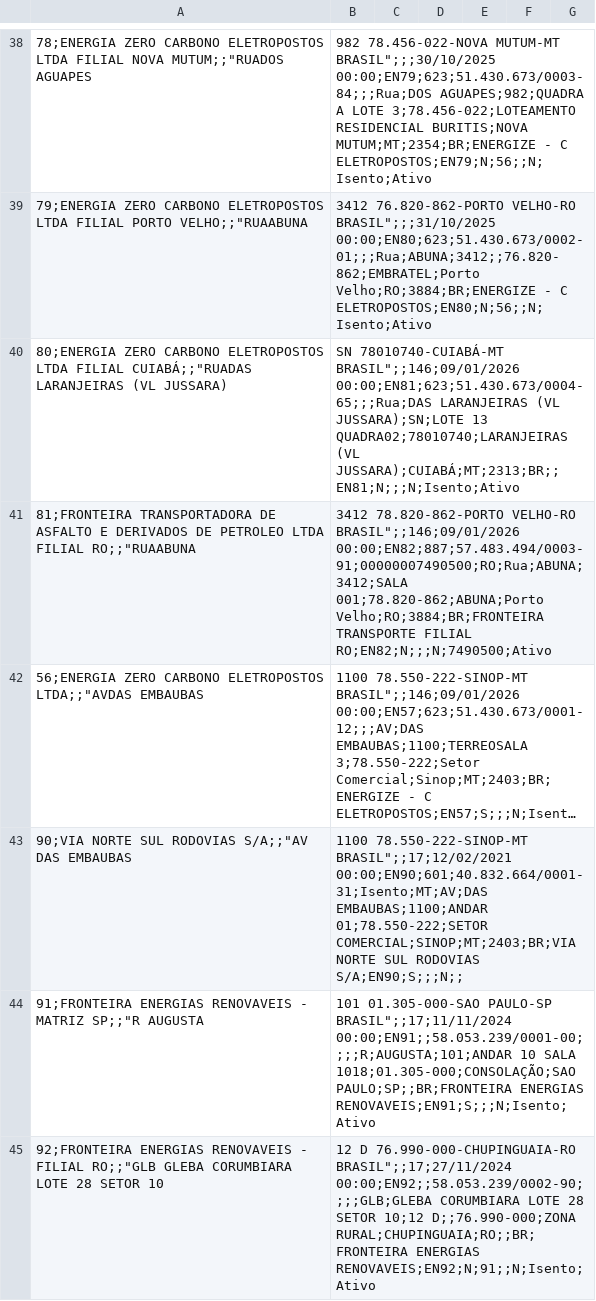
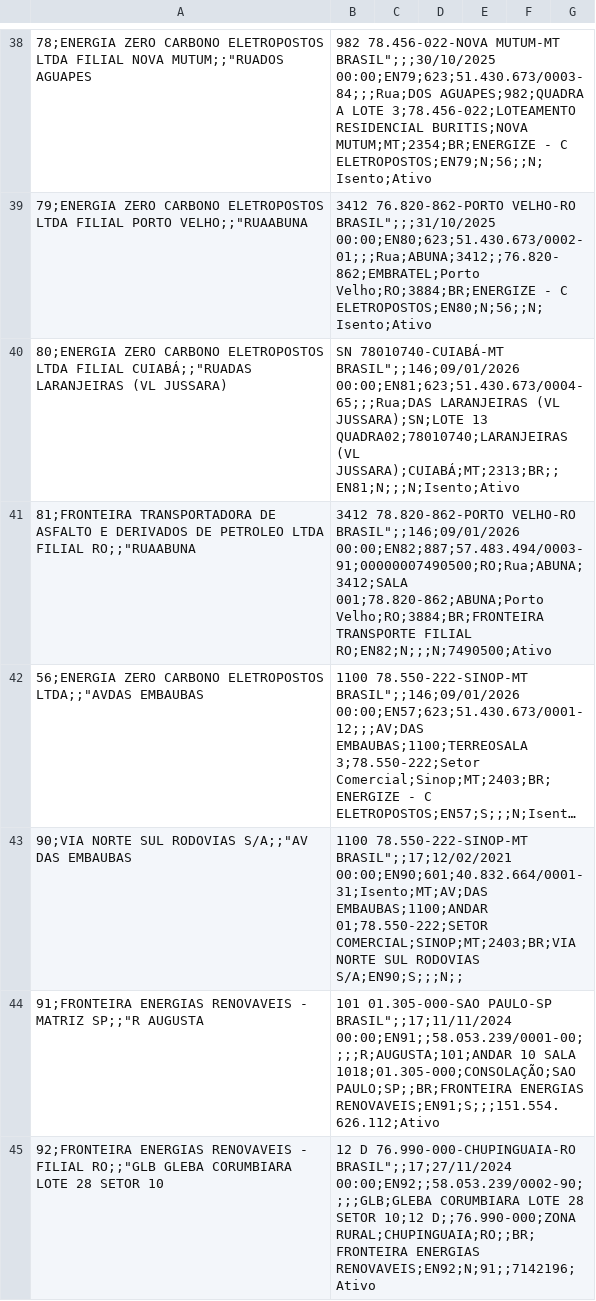
Before and after one commit to MarioViamonte/corp-registry, a CSV file: data/empresas.csv, drawn as a sheet; only a part is shown, gaps mark what is left out; long unchanged cells end in …; the diff names each change by its address in the sheet, - before the commit and + after, or states it on an @@ line.

```diff
--- a/data/empresas.csv
+++ b/data/empresas.csv
-B44: …PAULO;SP;;BR;FRONTEIRA ENERGIAS RENOVAVEIS;EN91;S;;;N;Isento;Ativo
+B44: …PAULO;SP;;BR;FRONTEIRA ENERGIAS RENOVAVEIS;EN91;S;;;151.554.626.112;Ativo
-B45: …RURAL;CHUPINGUAIA;RO;;BR;FRONTEIRA ENERGIAS RENOVAVEIS;EN92;N;91;;N;Isento;Ativo
+B45: …RURAL;CHUPINGUAIA;RO;;BR;FRONTEIRA ENERGIAS RENOVAVEIS;EN92;N;91;;7142196;Ativo
```
Also changed, not shown: 1 other file.
